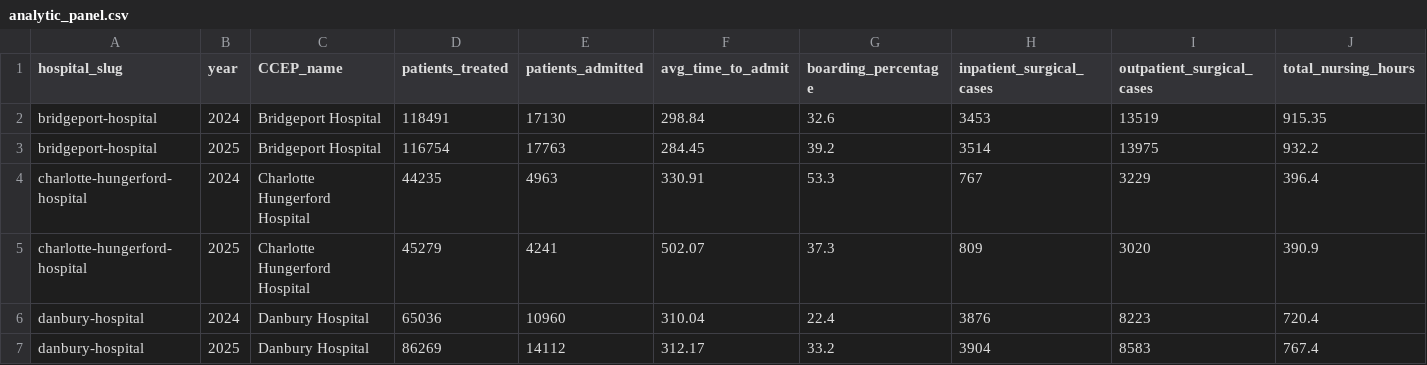
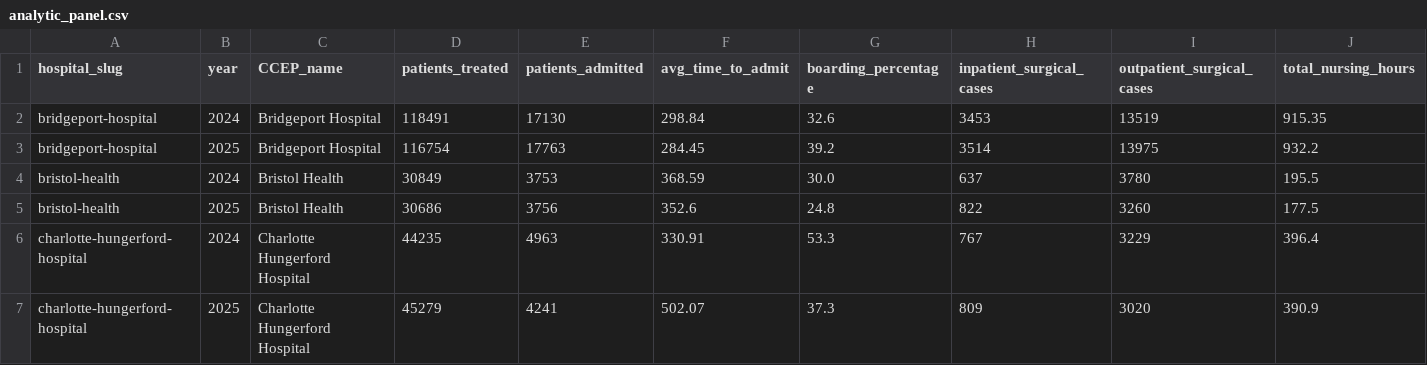
Before and after one commit to mmakutonin/CT-Hospital-Boarding, a CSV file: analysis_data/Processed Data/analytic_panel.csv, drawn as a sheet; only a part is shown; the shorter side is filled out with more unchanged rows; rows hold the shown columns only; the diff names each change by its address in the sheet, - before the commit and + after, or states it on an @@ line.

```diff
--- a/analysis_data/Processed Data/analytic_panel.csv
+++ b/analysis_data/Processed Data/analytic_panel.csv
+row 4: bristol-health | 2024 | Bristol Health | 30849 | 3753 | 368.59 | 30.0 | 637 | 3780 | 195.5
+row 5: bristol-health | 2025 | Bristol Health | 30686 | 3756 | 352.6 | 24.8 | 822 | 3260 | 177.5
```
Also changed, not shown: analysis_data/Processed Data/bivariate_correlations.csv, analysis_data/Processed Data/table1_by_hospital.csv, 20 other files.
